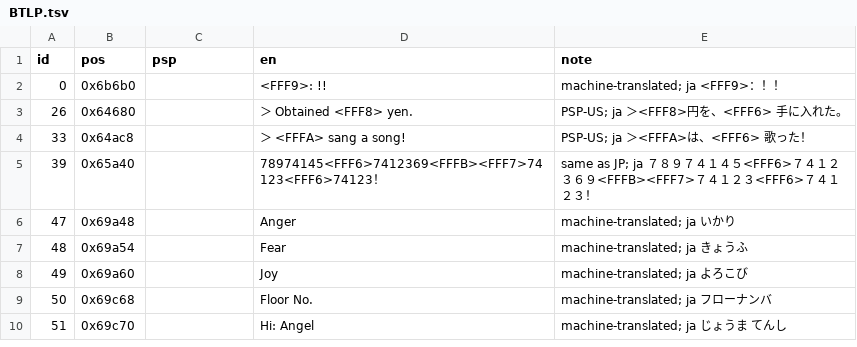
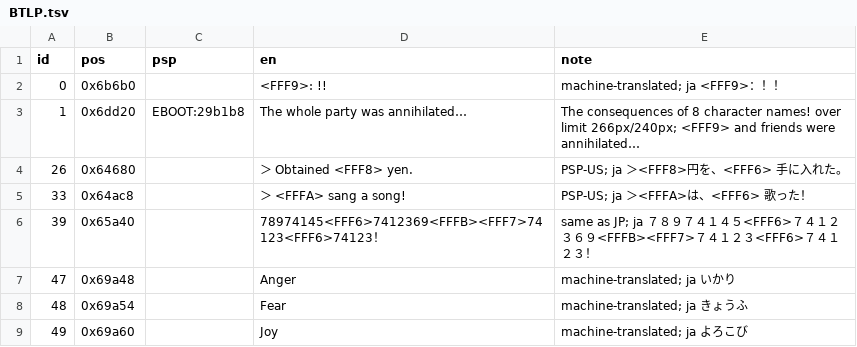
Before and after one commit to ayla6/megami-ibunroku-persona-translation, a TSV file: translation/manual/BTLP.tsv, drawn as a sheet; only a part is shown; the shorter side is filled out with more unchanged rows.

```diff
--- a/translation/manual/BTLP.tsv
+++ b/translation/manual/BTLP.tsv
@@ -2,2 +2,3 @@ id	pos	psp	en	note
 0	0x6b6b0		<FFF9>: !!	machine-translated; ja <FFF9>：！！
+1	0x6dd20	EBOOT:29b1b8	The whole party was annihilated…	The consequences of 8 character names! over limit 266px/240px; <FFF9> and friends were annihilated…
 26	0x64680		＞ Obtained <FFF8> yen.	PSP-US; ja ＞<FFF8>円を、<FFF6>　手に入れた。
```
Also changed, not shown: translation/generated/BTLP.tsv, translation/generated/D00/D00.tsv, 54 other files.
